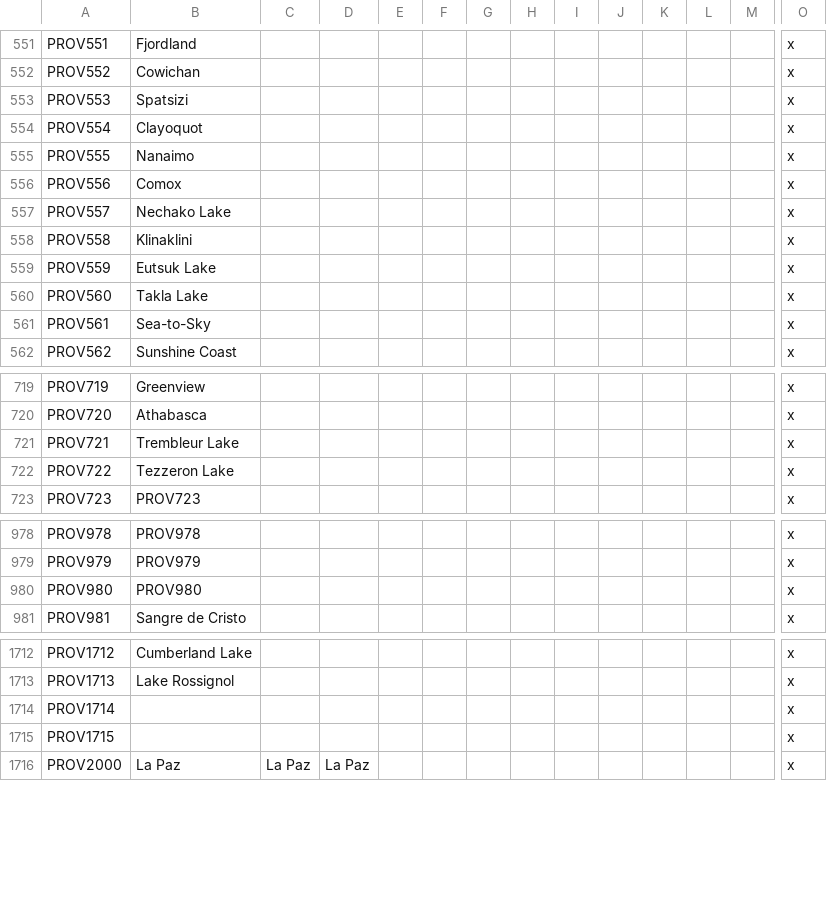
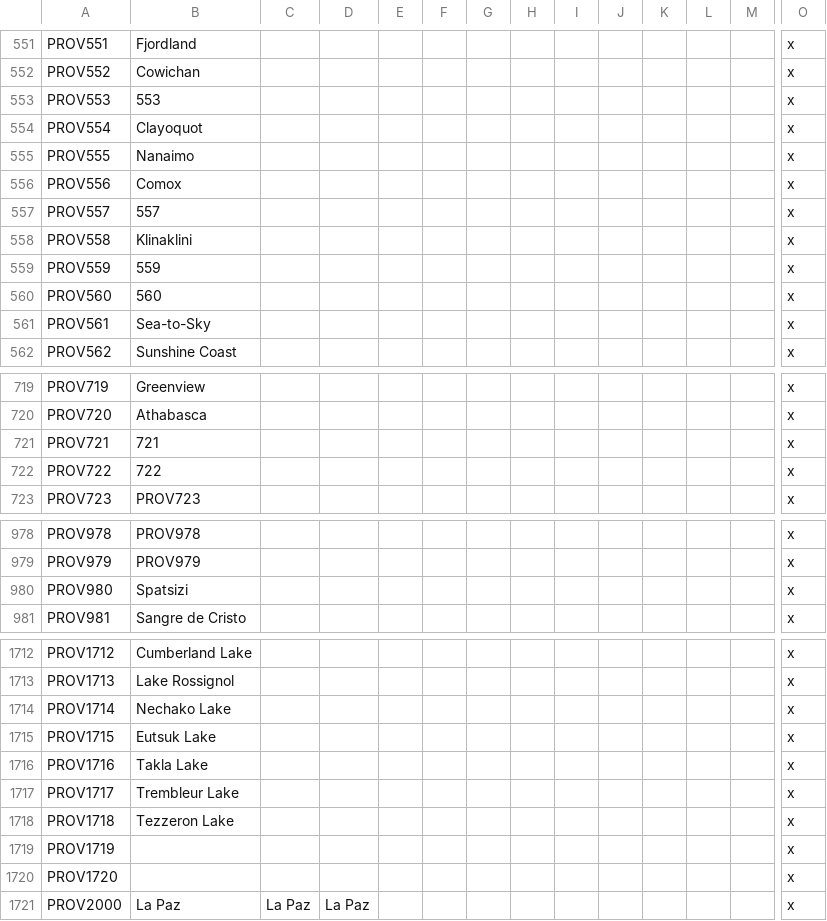
Before and after one commit to Ofaloaf/postapoc, a CSV file: After the End Fan Fork/localisation/00_provinces.csv, drawn as a sheet; only a part is shown, gaps mark what is left out; rows hold the shown columns only; the diff covers the shown part only; the diff names each change by its address in the sheet, - before the commit and + after, or states it on an @@ line.

Commit message:
Moved new lakes, fixed Garden/Liberal

```diff
--- a/After the End Fan Fork/localisation/00_provinces.csv
+++ b/After the End Fan Fork/localisation/00_provinces.csv
-B553: Spatsizi
+B553: 553
-B557: Nechako Lake
+B557: 557
-B559: Eutsuk Lake
+B559: 559
-B560: Takla Lake
+B560: 560
-B721: Trembleur Lake
+B721: 721
-B722: Tezzeron Lake
+B722: 722
-B980: PROV980
+B980: Spatsizi
-B1714: (empty)
+B1714: Nechako Lake
-B1715: (empty)
+B1715: Eutsuk Lake
+row 1716: PROV1716 | Takla Lake |  |  |  |  |  |  |  |  |  |  |  | x
+row 1717: PROV1717 | Trembleur Lake |  |  |  |  |  |  |  |  |  |  |  | x
+row 1718: PROV1718 | Tezzeron Lake |  |  |  |  |  |  |  |  |  |  |  | x
+row 1719: PROV1719 |  |  |  |  |  |  |  |  |  |  |  |  | x
+row 1720: PROV1720 |  |  |  |  |  |  |  |  |  |  |  |  | x
```
Also changed, not shown: 1 edited cell elsewhere in this file, After the End Fan Fork/map/definition.csv, 2 other files.
